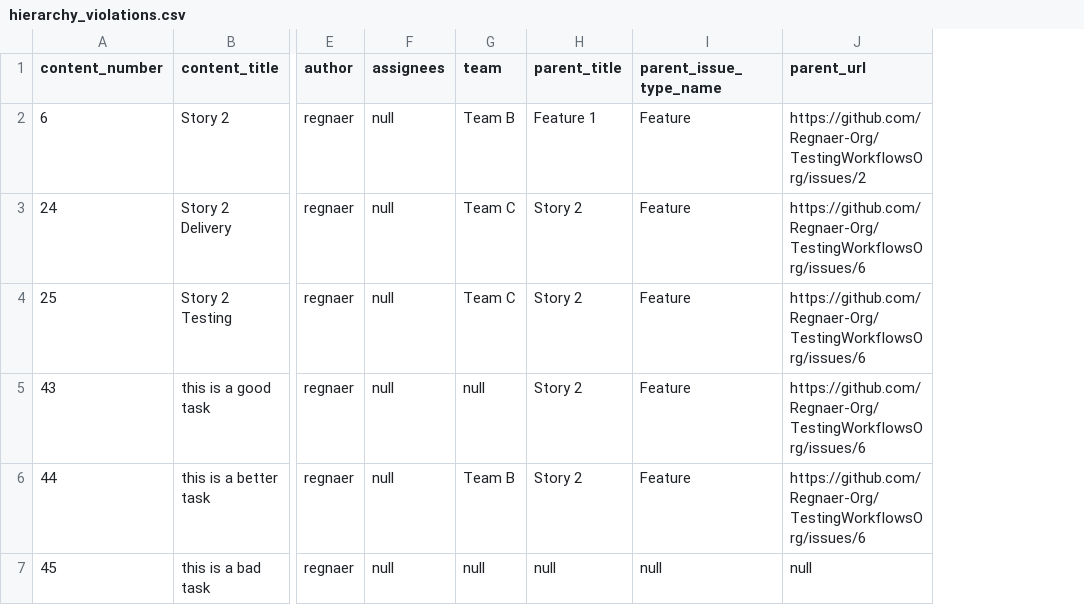
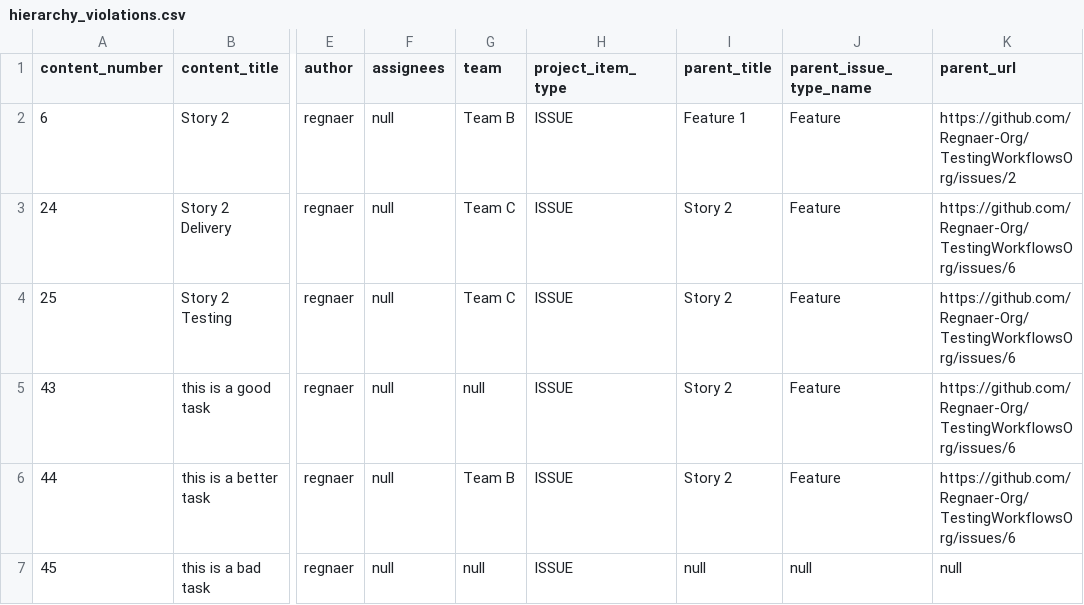
Before and after one commit to Regnaer-Org/TestingWorkflowsOrg, a CSV file: backloghealth/hierarchy_violations.csv, drawn as a sheet; only a part is shown, gaps mark what is left out; the diff names each change by its address in the sheet, - before the commit and + after, or states it on an @@ line.

```diff
--- a/backloghealth/hierarchy_violations.csv
+++ b/backloghealth/hierarchy_violations.csv
+column H (project_item_type), rows 2-7: all ISSUE
```
